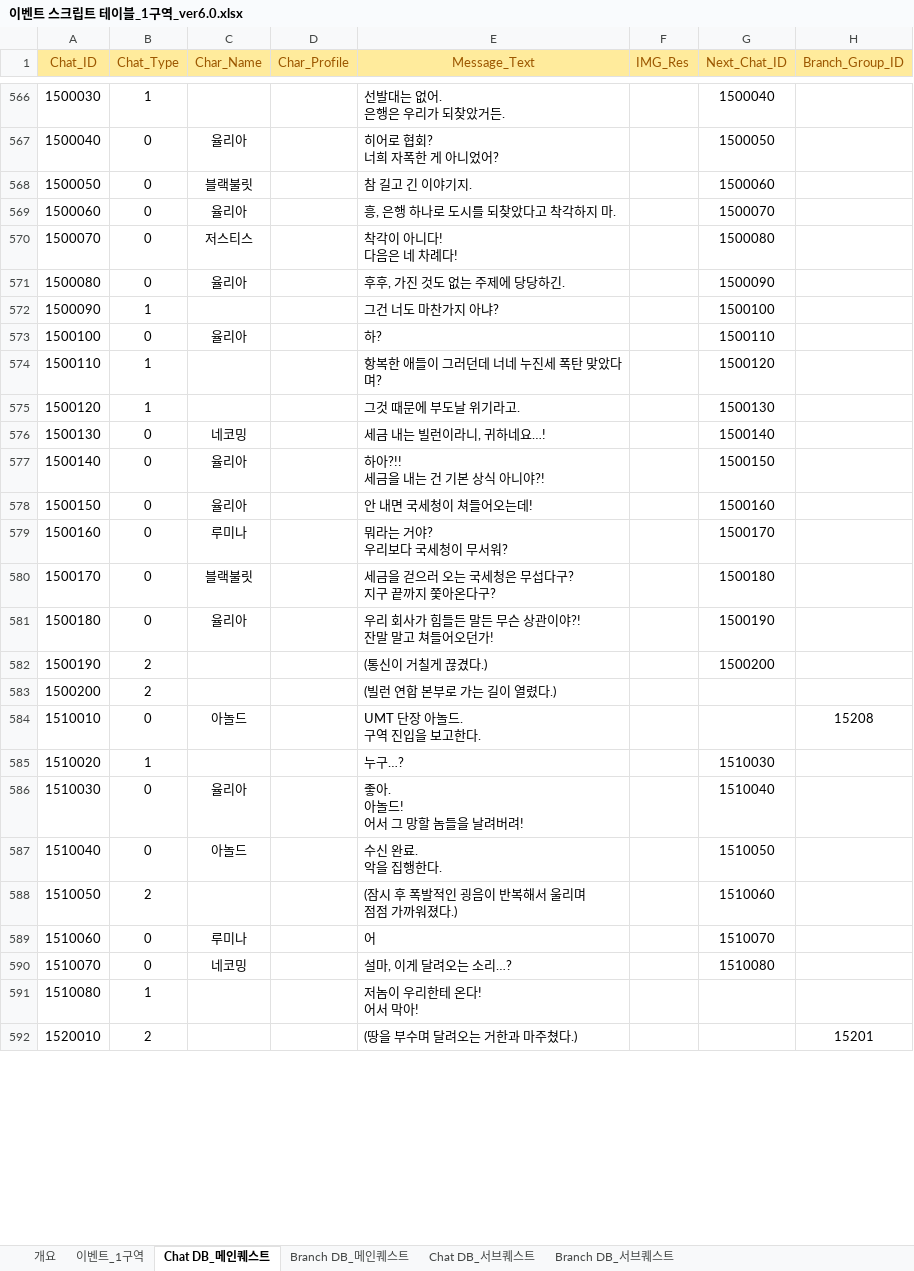
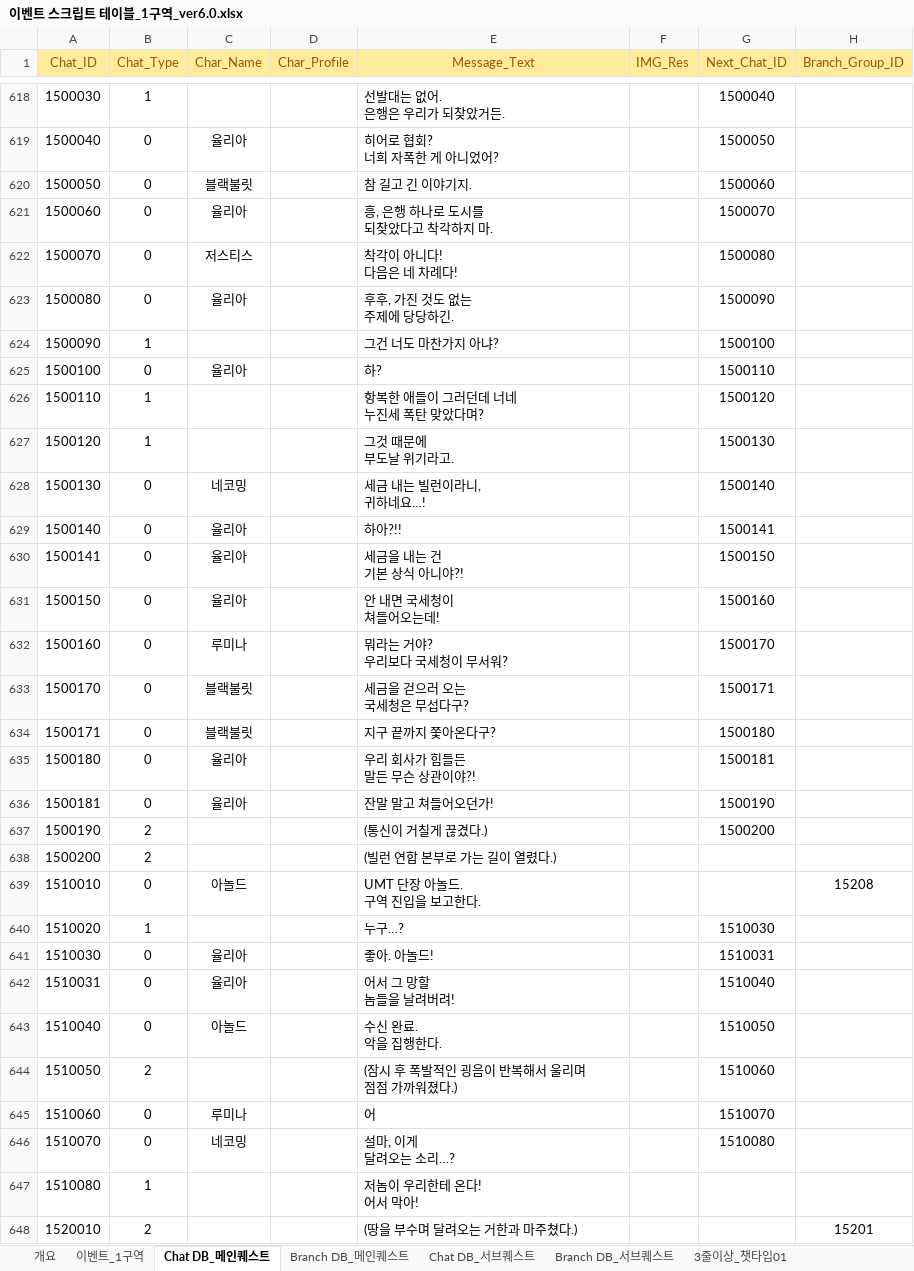
Before and after one commit to TeamNorthernSky/HeroInfluence, an Excel workbook: Assets/_ProtoType_Merge/ASB/Data/Excel/이벤트 스크립트 테이블_1구역_ver6.0.xlsx, sheet Chat DB_메인퀘스트, drawn as a sheet; only a part is shown, gaps mark what is left out; values as stored, in another font and other column widths than the file's, no borders; addresses are those after the commit; ↵ is a line break in a cell; the diff covers the shown part only; the diff names each change by its address in the sheet, - before the commit and + after, or states it on an @@ line.

Commit message:
[chore] 1,2구역 이벤트 스크립트 데이터 테이블 업데이트

```diff
--- a/Assets/_ProtoType_Merge/ASB/Data/Excel/이벤트 스크립트 테이블_1구역_ver6.0.xlsx (sheet Chat DB_메인퀘스트)
+++ b/Assets/_ProtoType_Merge/ASB/Data/Excel/이벤트 스크립트 테이블_1구역_ver6.0.xlsx (sheet Chat DB_메인퀘스트)
+sheet tab: 3줄이상_챗타입01
-E621 (Message_Text): 흥, 은행 하나로 도시를 되찾았다고 착각하지 마.
+E621 (Message_Text): 흥, 은행 하나로 도시를 ↵ 되찾았다고 착각하지 마.
-E623 (Message_Text): 후후, 가진 것도 없는 주제에 당당하긴.
+E623 (Message_Text): 후후, 가진 것도 없는 ↵ 주제에 당당하긴.
-E626 (Message_Text): 항복한 애들이 그러던데 너네 누진세 폭탄 맞았다며?
+E626 (Message_Text): 항복한 애들이 그러던데 너네 ↵ 누진세 폭탄 맞았다며?
-E627 (Message_Text): 그것 때문에 부도날 위기라고.
+E627 (Message_Text): 그것 때문에 ↵ 부도날 위기라고.
-E628 (Message_Text): 세금 내는 빌런이라니, 귀하네요…!
+E628 (Message_Text): 세금 내는 빌런이라니, ↵ 귀하네요…!
-E629 (Message_Text): 하아?!! ↵ 세금을 내는 건 기본 상식 아니야?!
+E629 (Message_Text): 하아?!!
-G629 (Next_Chat_ID): 1500150
+G629 (Next_Chat_ID): 1500141
+row 630: 1500141 | 0 | 율리아 |  | 세금을 내는 건 ↵ 기본 상식 아니야?! |  | 1500150
-E631 (Message_Text): 안 내면 국세청이 쳐들어오는데!
+E631 (Message_Text): 안 내면 국세청이 ↵ 쳐들어오는데!
-E633 (Message_Text): 세금을 걷으러 오는 국세청은 무섭다구? ↵ 지구 끝까지 쫓아온다구?
+E633 (Message_Text): 세금을 걷으러 오는 ↵ 국세청은 무섭다구?
-G633 (Next_Chat_ID): 1500180
+G633 (Next_Chat_ID): 1500171
+row 634: 1500171 | 0 | 블랙불릿 |  | 지구 끝까지 쫓아온다구? |  | 1500180
-E635 (Message_Text): 우리 회사가 힘들든 말든 무슨 상관이야?! ↵ 잔말 말고 쳐들어오던가!
+E635 (Message_Text): 우리 회사가 힘들든 ↵ 말든 무슨 상관이야?!
-G635 (Next_Chat_ID): 1500190
+G635 (Next_Chat_ID): 1500181
+row 636: 1500181 | 0 | 율리아 |  | 잔말 말고 쳐들어오던가! |  | 1500190
-E641 (Message_Text): 좋아. ↵ 아놀드! ↵ 어서 그 망할 놈들을 날려버려!
+E641 (Message_Text): 좋아. 아놀드!
-G641 (Next_Chat_ID): 1510040
+G641 (Next_Chat_ID): 1510031
+row 642: 1510031 | 0 | 율리아 |  | 어서 그 망할 ↵ 놈들을 날려버려! |  | 1510040
-E646 (Message_Text): 설마, 이게 달려오는 소리…?
+E646 (Message_Text): 설마, 이게 ↵ 달려오는 소리…?
```
Also changed, not shown: 59 added rows and 246 edited cells elsewhere in this sheet, sheet Chat DB_서브퀘스트, sheet Branch DB_메인퀘스트, Assets/_ProtoType_Merge/ASB/Data/Excel/이벤트 스크립트 테이블_2구역_ver3.7.xlsx, 5 other files.
